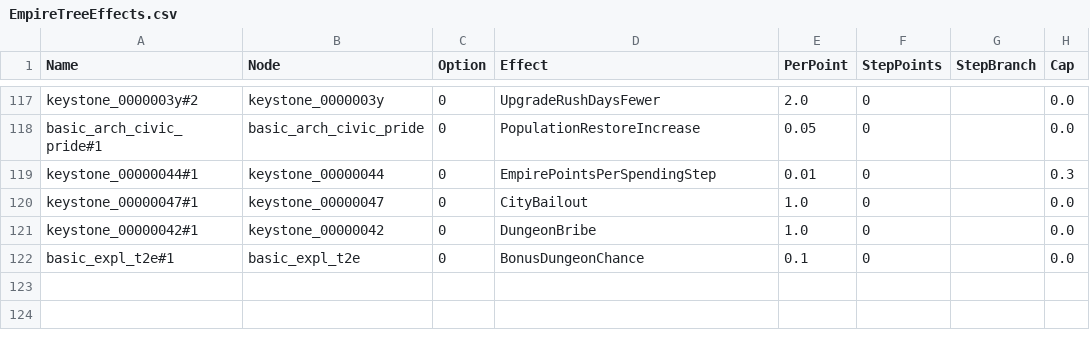
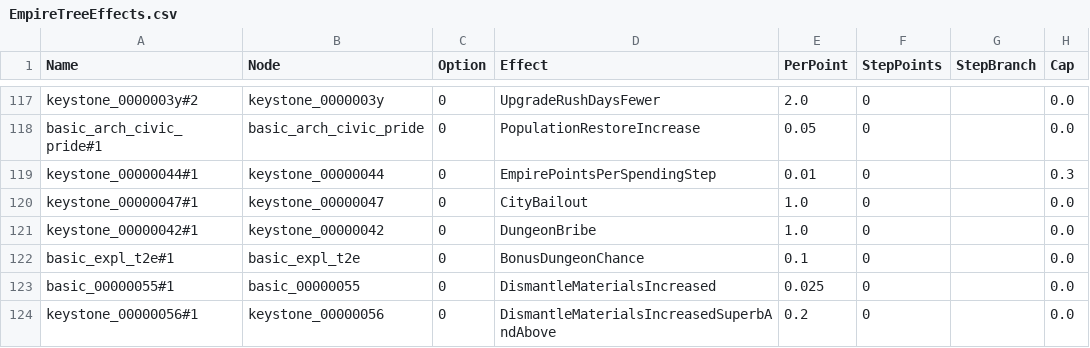
Before and after one commit to sdubois777/Cataclysm, a CSV file: game/Data/EmpireTreeEffects.csv, drawn as a sheet; only a part is shown, gaps mark what is left out.

```diff
--- a/game/Data/EmpireTreeEffects.csv
+++ b/game/Data/EmpireTreeEffects.csv
@@ -122 +122,3 @@ keystone_00000042#1,keystone_00000042,0,DungeonBribe,1.0,0,,0.0
 basic_expl_t2e#1,basic_expl_t2e,0,BonusDungeonChance,0.1,0,,0.0
+basic_00000055#1,basic_00000055,0,DismantleMaterialsIncreased,0.025,0,,0.0
+keystone_00000056#1,keystone_00000056,0,DismantleMaterialsIncreasedSuperbAndAbove,0.2,0,,0.0
```
Also changed, not shown: game/Data/EmpireTreeNodes.csv, 15 other files.
